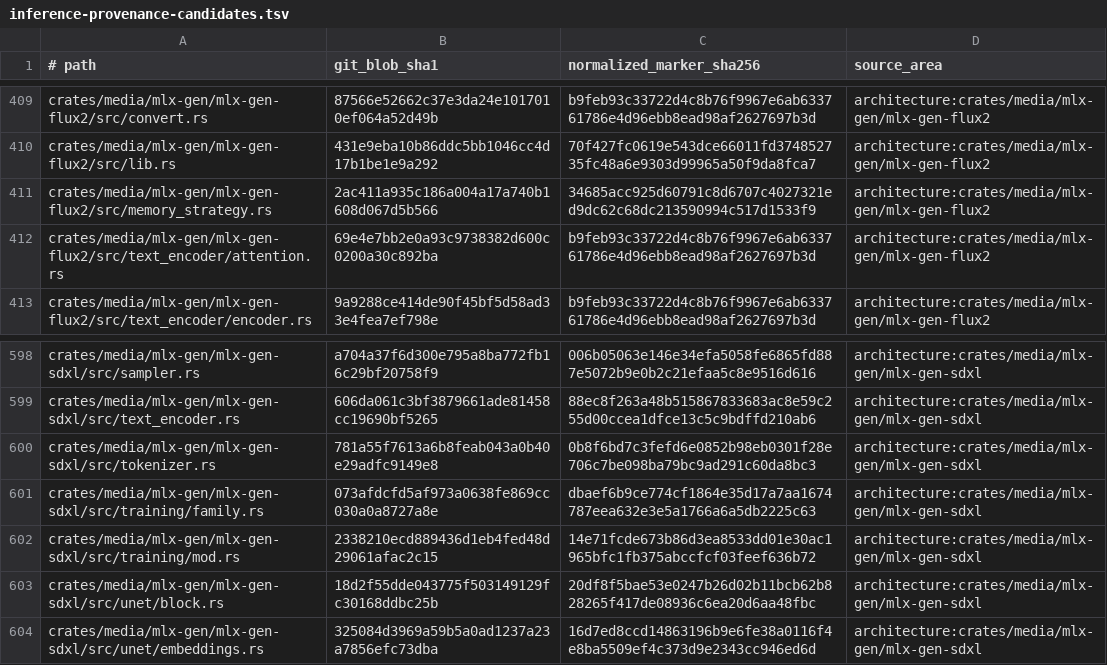
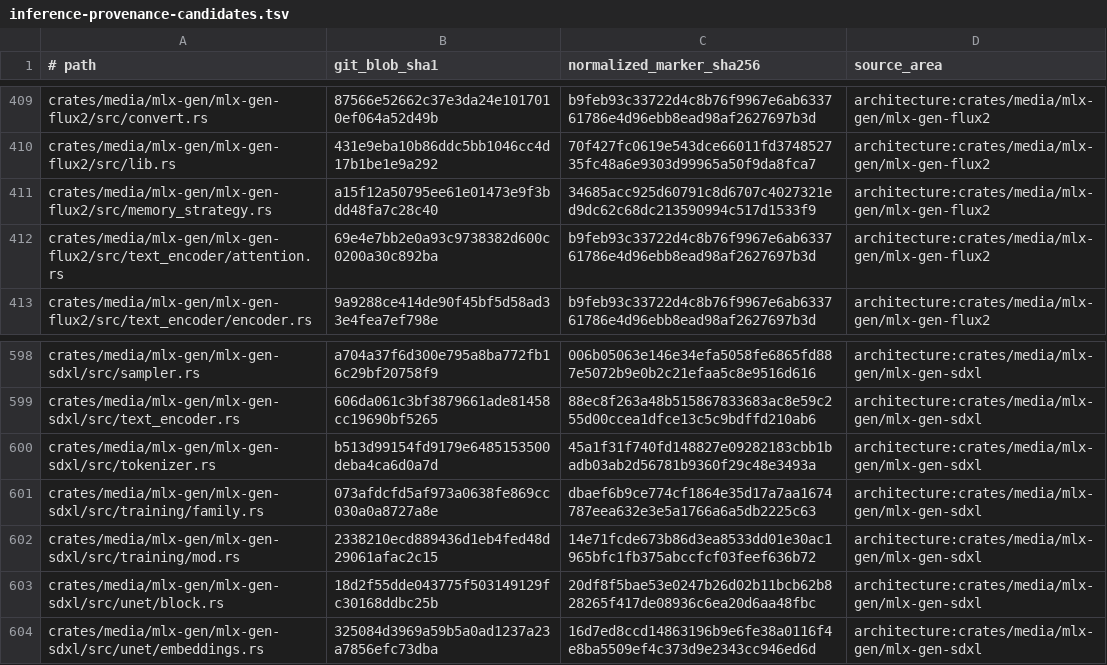
Before and after one commit to SceneWorks/SceneWorks, a TSV file: config/inference-provenance-candidates.tsv, drawn as a sheet; only a part is shown, gaps mark what is left out.

```diff
--- a/config/inference-provenance-candidates.tsv
+++ b/config/inference-provenance-candidates.tsv
@@ -410,3 +410,3 @@ crates/media/mlx-gen/mlx-gen-flux2/src/convert.rs	87566e52662c37e3da24e1017010ef
 crates/media/mlx-gen/mlx-gen-flux2/src/lib.rs	431e9eba10b86ddc5bb1046cc4d17b1be1e9a292	70f427fc0619e543dce66011fd374852735fc48a6e9303d99965a50f9da8fca7	architecture:crates/media/mlx-gen/mlx-gen-flux2
-crates/media/mlx-gen/mlx-gen-flux2/src/memory_strategy.rs	2ac411a935c186a004a17a740b1608d067d5b566	34685acc925d60791c8d6707c4027321ed9dc62c68dc213590994c517d1533f9	architecture:crates/media/mlx-gen/mlx-gen-flux2
+crates/media/mlx-gen/mlx-gen-flux2/src/memory_strategy.rs	a15f12a50795ee61e01473e9f3bdd48fa7c28c40	34685acc925d60791c8d6707c4027321ed9dc62c68dc213590994c517d1533f9	architecture:crates/media/mlx-gen/mlx-gen-flux2
 crates/media/mlx-gen/mlx-gen-flux2/src/text_encoder/attention.rs	69e4e7bb2e0a93c9738382d600c0200a30c892ba	b9feb93c33722d4c8b76f9967e6ab633761786e4d96ebb8ead98af2627697b3d	architecture:crates/media/mlx-gen/mlx-gen-flux2
@@ -599,3 +599,3 @@ crates/media/mlx-gen/mlx-gen-sdxl/src/sampler.rs	a704a37f6d300e795a8ba772fb16c29
 crates/media/mlx-gen/mlx-gen-sdxl/src/text_encoder.rs	606da061c3bf3879661ade81458cc19690bf5265	88ec8f263a48b515867833683ac8e59c255d00ccea1dfce13c5c9bdffd210ab6	architecture:crates/media/mlx-gen/mlx-gen-sdxl
-crates/media/mlx-gen/mlx-gen-sdxl/src/tokenizer.rs	781a55f7613a6b8feab043a0b40e29adfc9149e8	0b8f6bd7c3fefd6e0852b98eb0301f28e706c7be098ba79bc9ad291c60da8bc3	architecture:crates/media/mlx-gen/mlx-gen-sdxl
+crates/media/mlx-gen/mlx-gen-sdxl/src/tokenizer.rs	b513d99154fd9179e6485153500deba4ca6d0a7d	45a1f31f740fd148827e09282183cbb1badb03ab2d56781b9360f29c48e3493a	architecture:crates/media/mlx-gen/mlx-gen-sdxl
 crates/media/mlx-gen/mlx-gen-sdxl/src/training/family.rs	073afdcfd5af973a0638fe869cc030a0a8727a8e	dbaef6b9ce774cf1864e35d17a7aa1674787eea632e3e5a1766a6a5db2225c63	architecture:crates/media/mlx-gen/mlx-gen-sdxl
```
Also changed, not shown: 20 other files.
